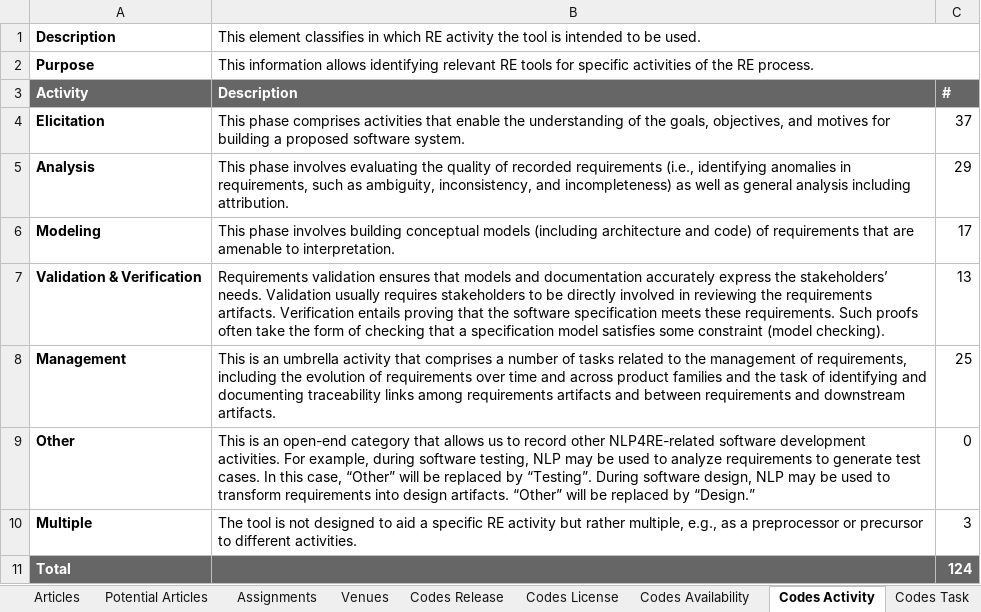
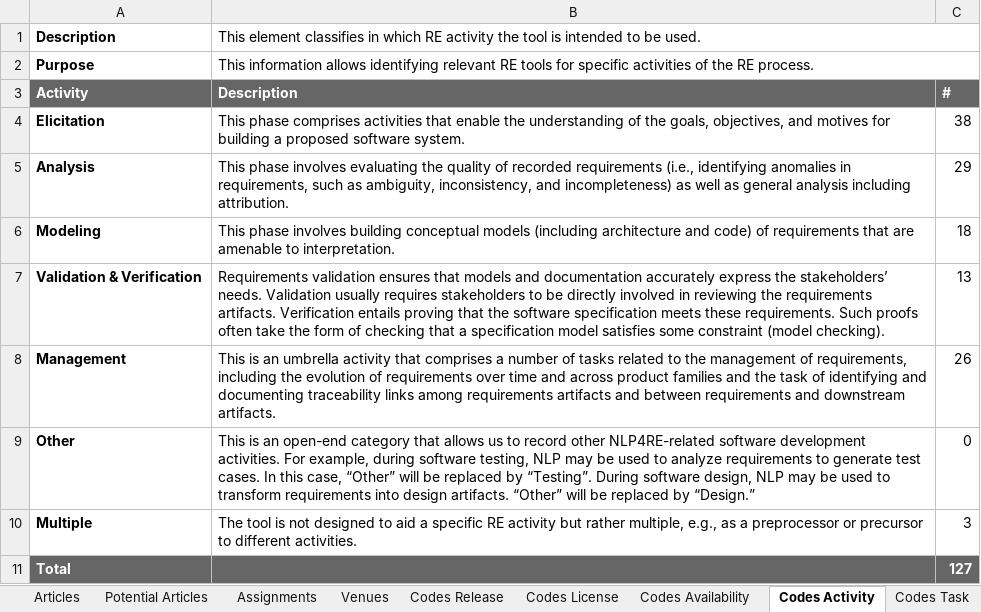
Before and after one commit to JulianFrattini/nlp4re-tools, an Excel workbook: replication/data/nlp4re-tools-data.xlsx, sheet Codes Activity, drawn as a sheet; values as stored, in another font and other column widths than the file's, no borders; charts and pictures and conditional formats not drawn; the diff names each change by its address in the sheet, - before the commit and + after, or states it on an @@ line.

```diff
--- a/replication/data/nlp4re-tools-data.xlsx (sheet Codes Activity)
+++ b/replication/data/nlp4re-tools-data.xlsx (sheet Codes Activity)
-C4: 37
+C4: 38
-C6: 17
+C6: 18
-C8: 25
+C8: 26
-C11: 124
+C11: 127
```
Also changed, not shown: sheet Potential Articles, sheet Codes License, sheet Codes Task, sheet Codes Release, sheet Codes Availability, 6 other files.
